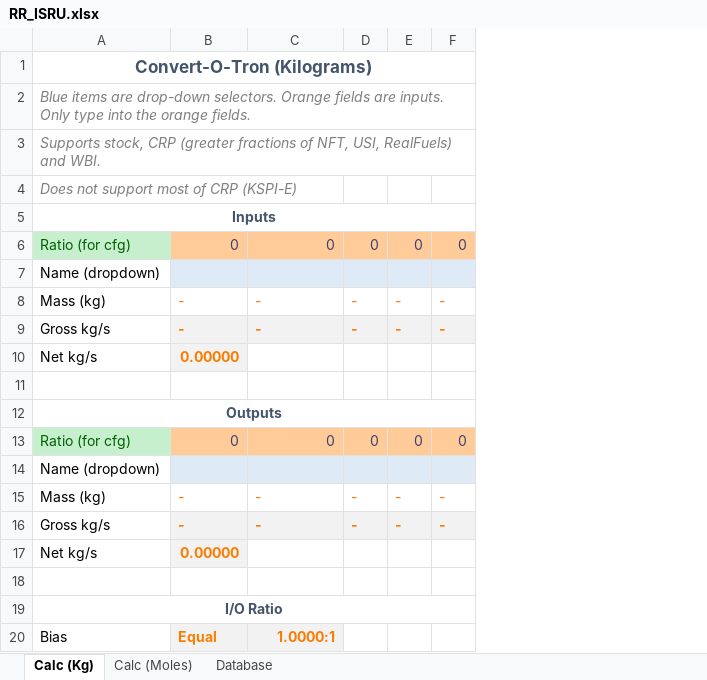
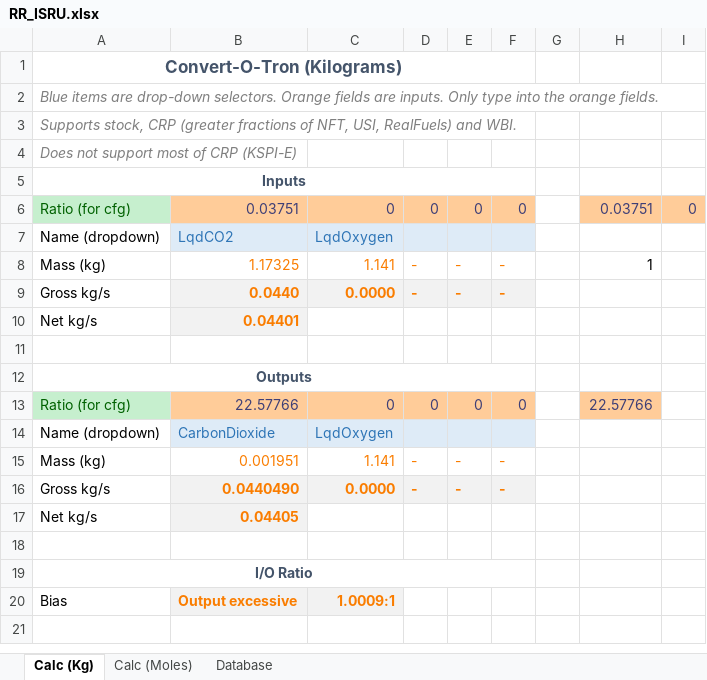
Before and after one commit to JadeOfMaar/RationalResources, an Excel workbook: RR_ISRU.xlsx, sheet Calc (Kg), drawn as a sheet; values as stored, in another font and other column widths than the file's, no borders; removed rows and columns are numbered as before the commit, all else as after; the diff names each change by its address in the sheet, - before the commit and + after, or states it on an @@ line.

```diff
--- a/RR_ISRU.xlsx (sheet Calc (Kg))
+++ b/RR_ISRU.xlsx (sheet Calc (Kg))
-column B, rows 6-20: 0 |  | - | - | 0.00000 |  |  | 0 |  | - | - | 0.00000 |  |  | Equal
+column B, rows 6-20: 0.03751 | LqdCO2 | 1.17325 | 0.0440 | 0.04401 |  |  | 22.57766 | CarbonDioxide | 0.001951 | 0.0440490 | 0.04405 |  |  | Output excessive
+column G, empty
+column H, rows 6-13: 0.03751 |  | 1 |  |  |  |  | 22.57766
+column I, row 6: 0
-C7: (empty)
+C7: LqdOxygen
-C8: -
+C8: 1.141
-C9: -
+C9: 0.0000
-C14: (empty)
+C14: LqdOxygen
-C15: -
+C15: 1.141
-C16: -
+C16: 0.0000
-C20: 1.0000:1
+C20: 1.0009:1
```
Also changed, not shown: sheet Calc (Moles), sheet Database, formulas that keep their value.
